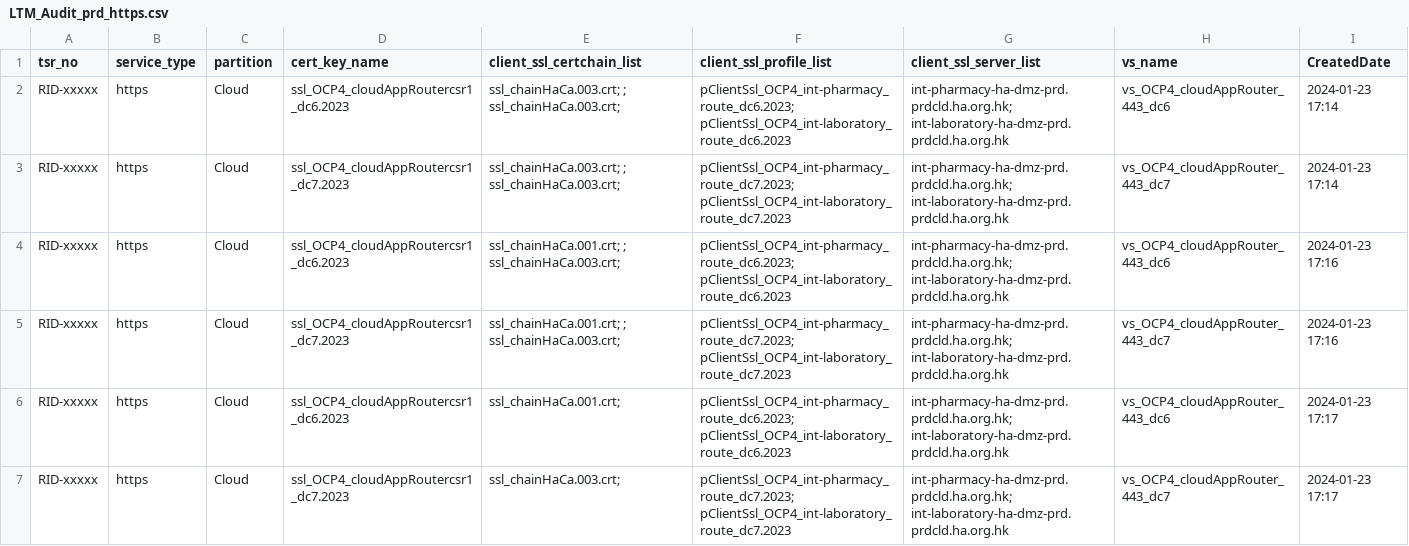
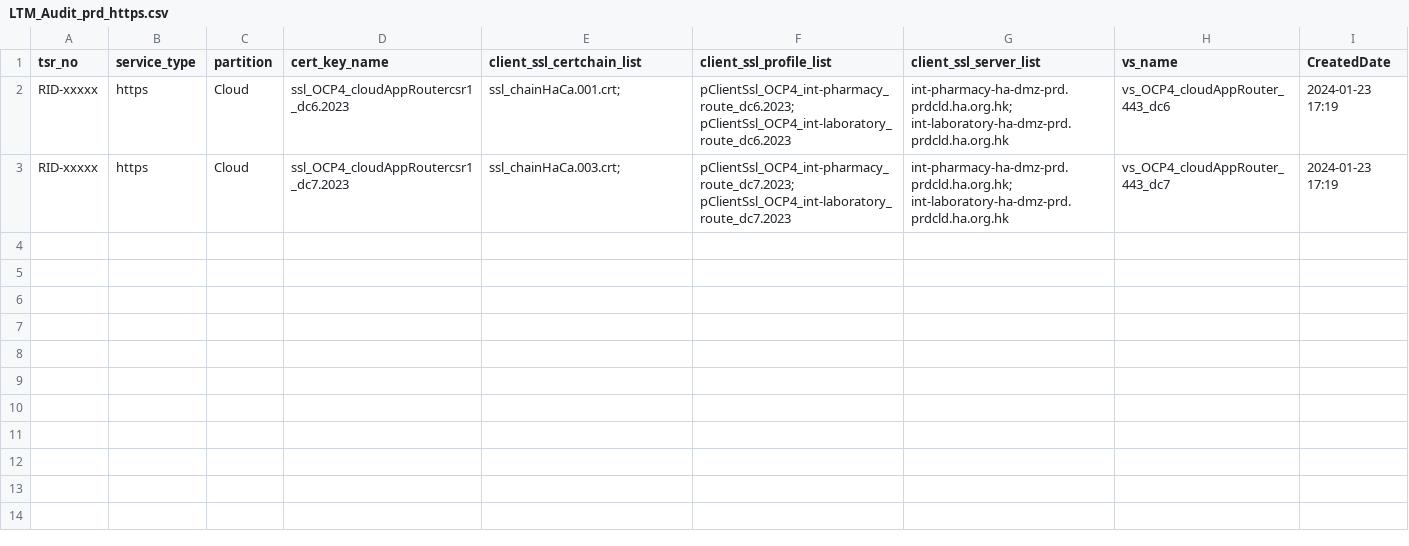
Before and after one commit to igslxylon/HA_F5_LTM_Automate, a CSV file: LTM_Audit_prd_https.csv, drawn as a sheet.

Commit message:
Audit for tsr_no: RID-xxxxx at 2024-01-23 17:19

```diff
--- a/LTM_Audit_prd_https.csv
+++ b/LTM_Audit_prd_https.csv
@@ -1,7 +1,3 @@
 tsr_no,service_type,partition,cert_key_name,client_ssl_certchain_list,client_ssl_profile_list,client_ssl_server_list,vs_name,CreatedDate
-RID-xxxxx,https,Cloud,ssl_OCP4_cloudAppRoutercsr1_dc6.2023,ssl_chainHaCa.003.crt; ; ssl_chainHaCa.003.crt; ,pClientSsl_OCP4_int-pharmacy_route_dc6.2023; pClientSsl_OCP4_int-laboratory_route_dc6.2023,int-pharmacy-ha-dmz-prd.prdcld.ha.org.hk; int-laboratory-ha-dmz-prd.prdcld.ha.org.hk,vs_OCP4_cloudAppRouter_443_dc6,2024-01-23 17:14
-RID-xxxxx,https,Cloud,ssl_OCP4_cloudAppRoutercsr1_dc7.2023,ssl_chainHaCa.003.crt; ; ssl_chainHaCa.003.crt; ,pClientSsl_OCP4_int-pharmacy_route_dc7.2023; pClientSsl_OCP4_int-laboratory_route_dc7.2023,int-pharmacy-ha-dmz-prd.prdcld.ha.org.hk; int-laboratory-ha-dmz-prd.prdcld.ha.org.hk,vs_OCP4_cloudAppRouter_443_dc7,2024-01-23 17:14
-RID-xxxxx,https,Cloud,ssl_OCP4_cloudAppRoutercsr1_dc6.2023,ssl_chainHaCa.001.crt; ; ssl_chainHaCa.003.crt; ,pClientSsl_OCP4_int-pharmacy_route_dc6.2023; pClientSsl_OCP4_int-laboratory_route_dc6.2023,int-pharmacy-ha-dmz-prd.prdcld.ha.org.hk; int-laboratory-ha-dmz-prd.prdcld.ha.org.hk,vs_OCP4_cloudAppRouter_443_dc6,2024-01-23 17:16
-RID-xxxxx,https,Cloud,ssl_OCP4_cloudAppRoutercsr1_dc7.2023,ssl_chainHaCa.001.crt; ; ssl_chainHaCa.003.crt; ,pClientSsl_OCP4_int-pharmacy_route_dc7.2023; pClientSsl_OCP4_int-laboratory_route_dc7.2023,int-pharmacy-ha-dmz-prd.prdcld.ha.org.hk; int-laboratory-ha-dmz-prd.prdcld.ha.org.hk,vs_OCP4_cloudAppRouter_443_dc7,2024-01-23 17:16
-RID-xxxxx,https,Cloud,ssl_OCP4_cloudAppRoutercsr1_dc6.2023,ssl_chainHaCa.001.crt; ,pClientSsl_OCP4_int-pharmacy_route_dc6.2023; pClientSsl_OCP4_int-laboratory_route_dc6.2023,int-pharmacy-ha-dmz-prd.prdcld.ha.org.hk; int-laboratory-ha-dmz-prd.prdcld.ha.org.hk,vs_OCP4_cloudAppRouter_443_dc6,2024-01-23 17:17
-RID-xxxxx,https,Cloud,ssl_OCP4_cloudAppRoutercsr1_dc7.2023,ssl_chainHaCa.003.crt; ,pClientSsl_OCP4_int-pharmacy_route_dc7.2023; pClientSsl_OCP4_int-laboratory_route_dc7.2023,int-pharmacy-ha-dmz-prd.prdcld.ha.org.hk; int-laboratory-ha-dmz-prd.prdcld.ha.org.hk,vs_OCP4_cloudAppRouter_443_dc7,2024-01-23 17:17
+RID-xxxxx,https,Cloud,ssl_OCP4_cloudAppRoutercsr1_dc6.2023,ssl_chainHaCa.001.crt; ,pClientSsl_OCP4_int-pharmacy_route_dc6.2023; pClientSsl_OCP4_int-laboratory_route_dc6.2023,int-pharmacy-ha-dmz-prd.prdcld.ha.org.hk; int-laboratory-ha-dmz-prd.prdcld.ha.org.hk,vs_OCP4_cloudAppRouter_443_dc6,2024-01-23 17:19
+RID-xxxxx,https,Cloud,ssl_OCP4_cloudAppRoutercsr1_dc7.2023,ssl_chainHaCa.003.crt; ,pClientSsl_OCP4_int-pharmacy_route_dc7.2023; pClientSsl_OCP4_int-laboratory_route_dc7.2023,int-pharmacy-ha-dmz-prd.prdcld.ha.org.hk; int-laboratory-ha-dmz-prd.prdcld.ha.org.hk,vs_OCP4_cloudAppRouter_443_dc7,2024-01-23 17:19
```
